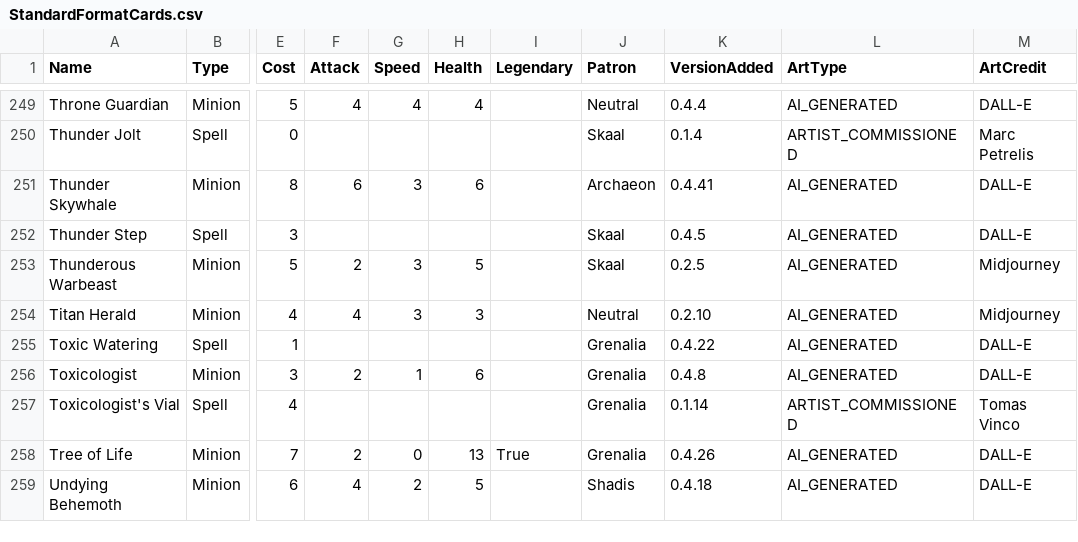
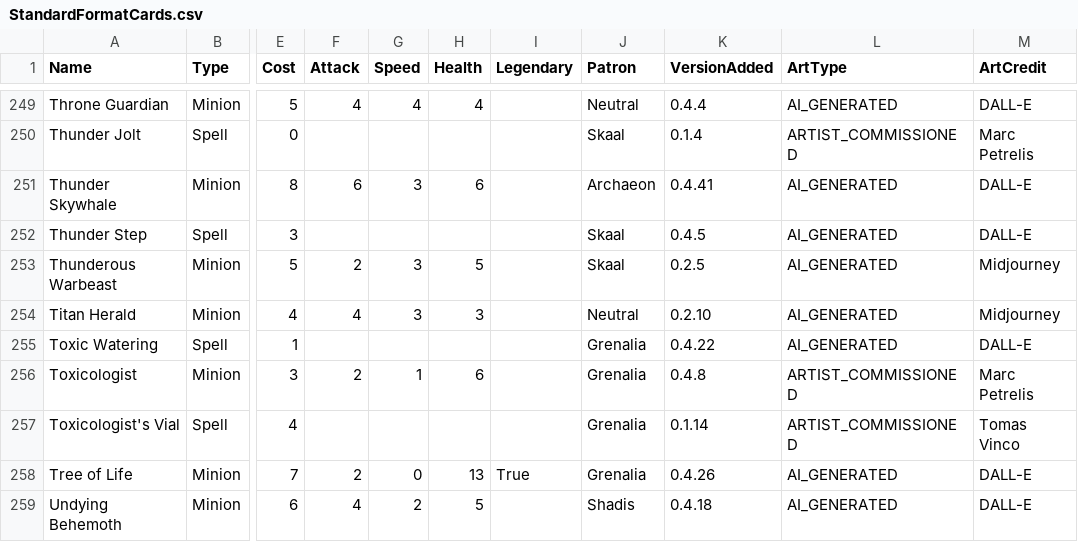
Before and after one commit to Atlas-Conquest-Game/atlas-conquest-website, a CSV file: StandardFormatCards.csv, drawn as a sheet; only a part is shown, gaps mark what is left out; the diff covers the shown part only; the diff names each change by its address in the sheet, - before the commit and + after, or states it on an @@ line.

```diff
--- a/StandardFormatCards.csv
+++ b/StandardFormatCards.csv
-L256 (ArtType): AI_GENERATED
+L256 (ArtType): ARTIST_COMMISSIONED
-M256 (ArtCredit): DALL-E
+M256 (ArtCredit): Marc Petrelis
```
Also changed, not shown: 1 added row and 16 edited cells elsewhere in this file, StandardFormatCommanders.csv, 16 other files.
